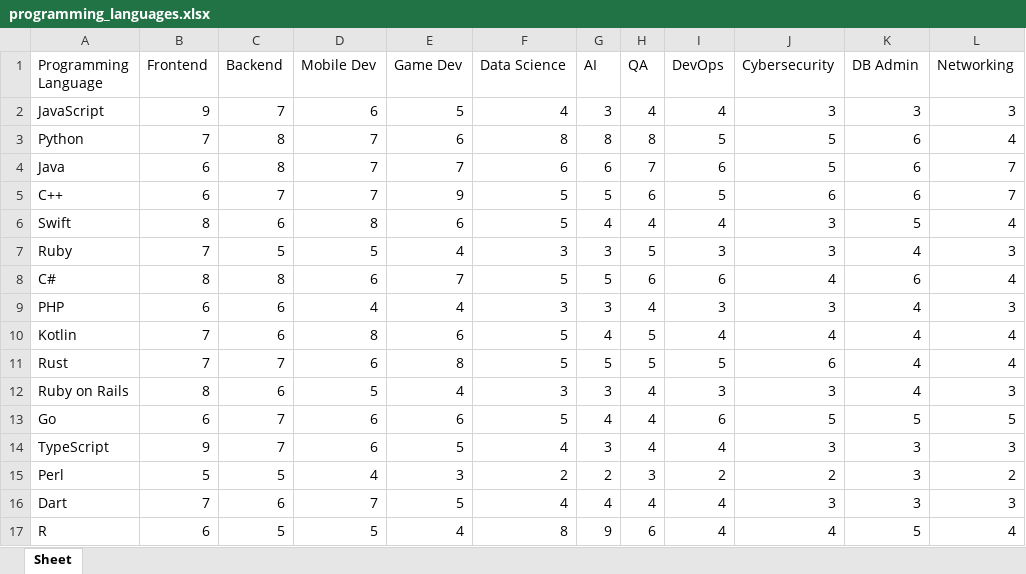
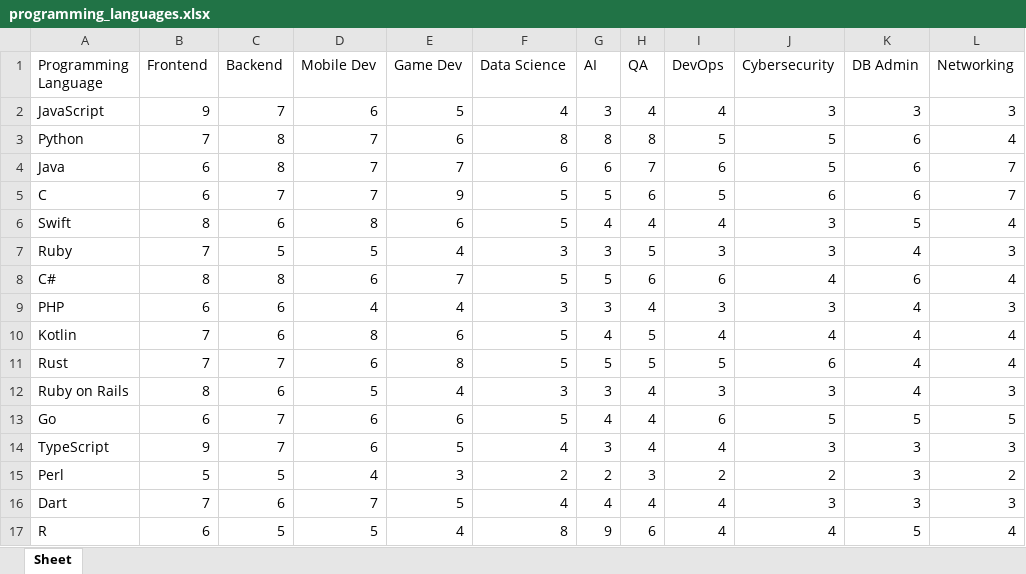
Before and after one commit to SoonTeam-iGrey/scoring_system, an Excel workbook: programming_languages.xlsx, sheet Sheet, drawn as a sheet; only a part is shown; values as stored, in another font and other column widths than the file's, no borders; the diff names each change by its address in the sheet, - before the commit and + after, or states it on an @@ line.

Commit message:
Chnage C++ in C

```diff
--- a/programming_languages.xlsx (sheet Sheet)
+++ b/programming_languages.xlsx (sheet Sheet)
-A5 (Programming Language): C++
+A5 (Programming Language): C
```
